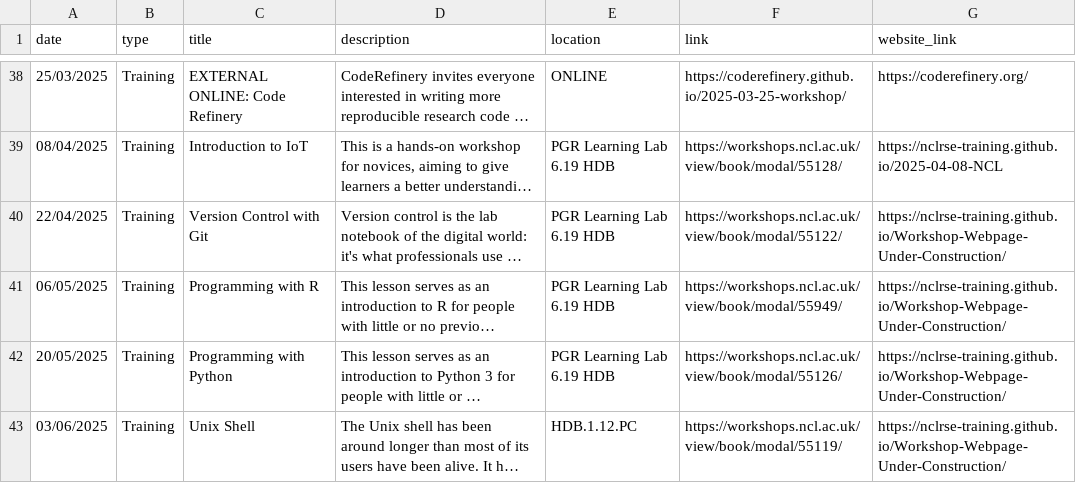
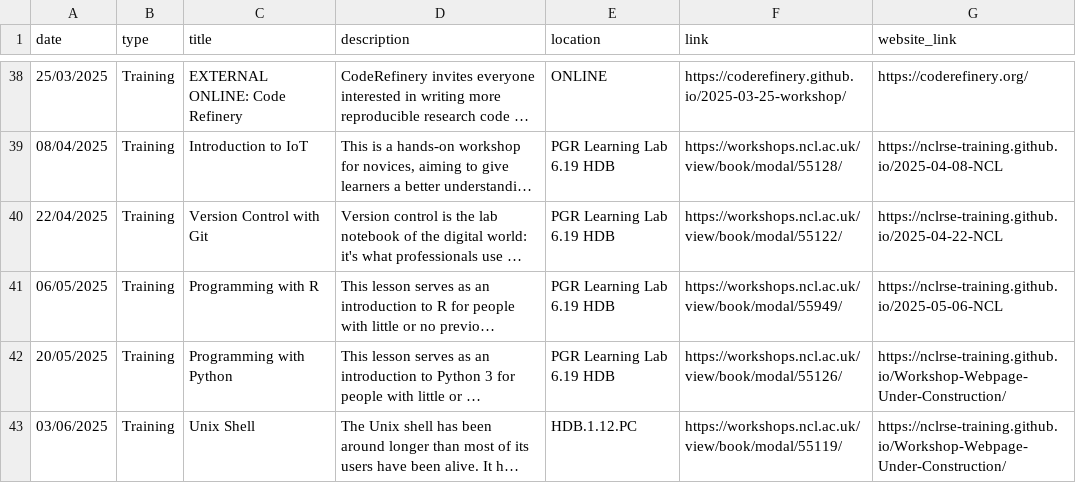
Before and after one commit to NewcastleRSE/rse-team-website, a CSV file: _data/events.csv, drawn as a sheet; only a part is shown, gaps mark what is left out; long unchanged cells end in …; the diff names each change by its address in the sheet, - before the commit and + after, or states it on an @@ line.

Commit message:
Update events.csv

```diff
--- a/_data/events.csv
+++ b/_data/events.csv
-G40 (website_link): https://nclrse-training.github.io/Workshop-Webpage-Under-Construction/
+G40 (website_link): https://nclrse-training.github.io/2025-04-22-NCL
-G41 (website_link): https://nclrse-training.github.io/Workshop-Webpage-Under-Construction/
+G41 (website_link): https://nclrse-training.github.io/2025-05-06-NCL
```
